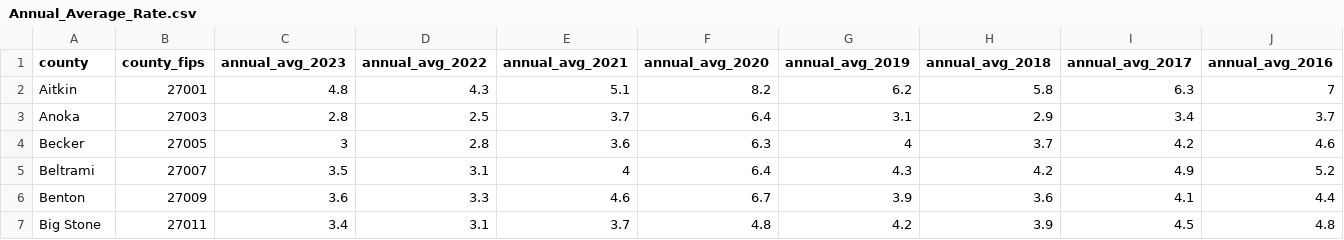
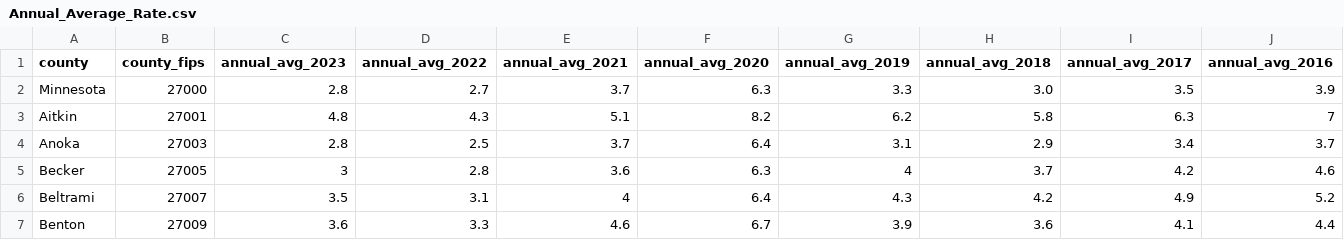
Before and after one commit to lphmn/data_publicState, a CSV file: MN_DEED/Unemployment/Annual_Average_Rate.csv, drawn as a sheet; only a part is shown; the shorter side is filled out with more unchanged rows; rows hold the shown columns only; the diff names each change by its address in the sheet, - before the commit and + after, or states it on an @@ line.

Commit message:
Update Annual_Average_Rate.csv

```diff
--- a/MN_DEED/Unemployment/Annual_Average_Rate.csv
+++ b/MN_DEED/Unemployment/Annual_Average_Rate.csv
+row 2: Minnesota | 27000 | 2.8 | 2.7 | 3.7 | 6.3 | 3.3 | 3.0 | 3.5 | 3.9
```
